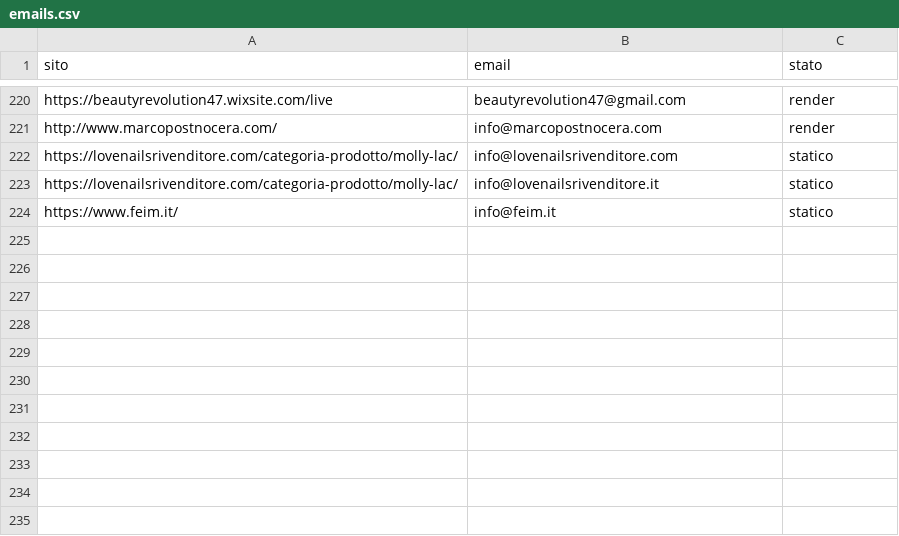
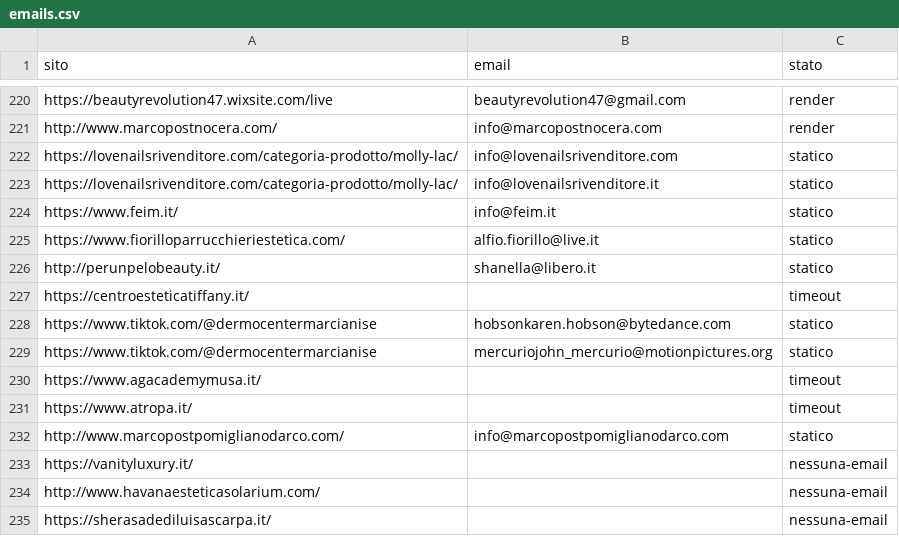
Before and after one commit to otticaclienti/scraper-estetica, a CSV file: emails.csv, drawn as a sheet; only a part is shown, gaps mark what is left out.

```diff
--- a/emails.csv
+++ b/emails.csv
@@ -224 +224,12 @@ https://lovenailsrivenditore.com/categoria-prodotto/molly-lac/,info@lovenailsriv
 https://www.feim.it/,info@feim.it,statico
+https://www.fiorilloparrucchieriestetica.com/,alfio.fiorillo@live.it,statico
+http://perunpelobeauty.it/,shanella@libero.it,statico
+https://centroesteticatiffany.it/,,timeout
+https://www.tiktok.com/@dermocentermarcianise,hobsonkaren.hobson@bytedance.com,statico
+https://www.tiktok.com/@dermocentermarcianise,mercuriojohn_mercurio@motionpictures.org,statico
+https://www.agacademymusa.it/,,timeout
+https://www.atropa.it/,,timeout
+http://www.marcopostpomiglianodarco.com/,info@marcopostpomiglianodarco.com,statico
+https://vanityluxury.it/,,nessuna-email
+http://www.havanaesteticasolarium.com/,,nessuna-email
+https://sherasadediluisascarpa.it/,,nessuna-email
```
Also changed, not shown: 1 other file.
